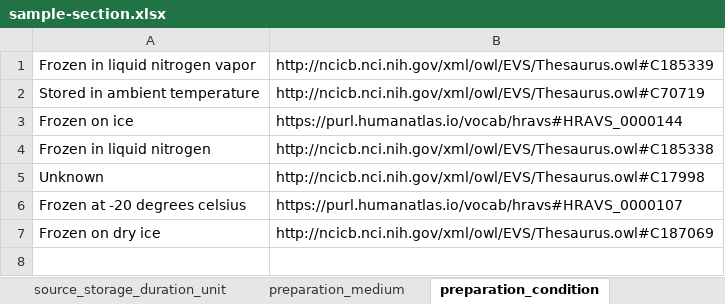
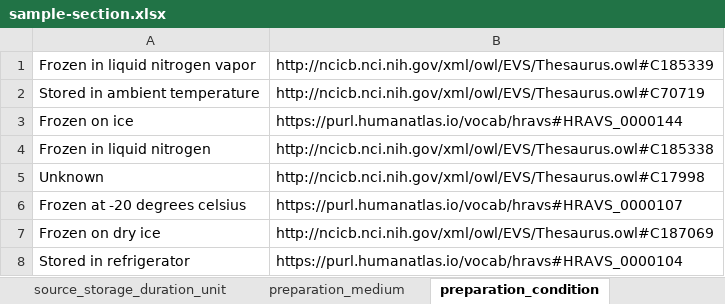
Before and after one commit to hubmapconsortium/dataset-metadata-spreadsheet, an Excel workbook: sample-section/latest/sample-section.xlsx, sheet preparation_condition, drawn as a sheet; values as stored, in another font and other column widths than the file's, no borders; the diff names each change by its address in the sheet, - before the commit and + after, or states it on an @@ line.

Commit message:
Added 'Stored in refrigerator' as an option for 'preparation condition'

```diff
--- a/sample-section/latest/sample-section.xlsx (sheet preparation_condition)
+++ b/sample-section/latest/sample-section.xlsx (sheet preparation_condition)
+row 8: Stored in refrigerator | https://purl.humanatlas.io/vocab/hravs#HRAVS_0000104
```
Also changed, not shown: sheet .metadata, sample-block/latest/sample-block.xlsx, sample-block/v2.1.0/sample-block-v2.1.0.xlsx, 3 other files.
